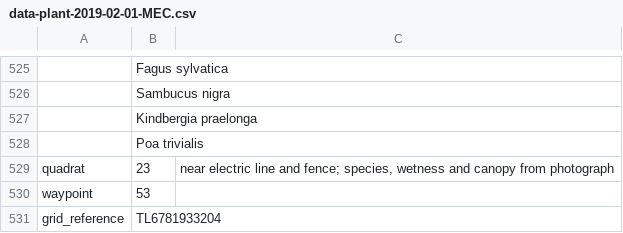
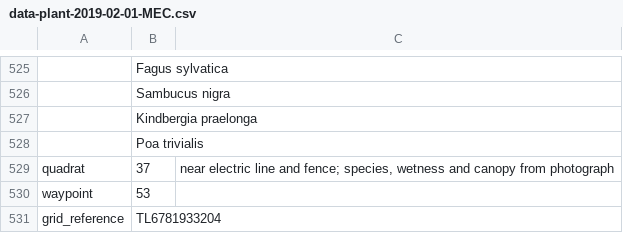
Before and after one commit to joejcollins/atlanta-shore, a CSV file: data/raw/2019-02/data-plant-2019-02-01-MEC.csv, drawn as a sheet; only a part is shown, gaps mark what is left out; the diff names each change by its address in the sheet, - before the commit and + after, or states it on an @@ line.

```diff
--- a/data/raw/2019-02/data-plant-2019-02-01-MEC.csv
+++ b/data/raw/2019-02/data-plant-2019-02-01-MEC.csv
-B529: 23
+B529: 37
```
Also changed, not shown: data/processed/records.csv, 3 other files.
